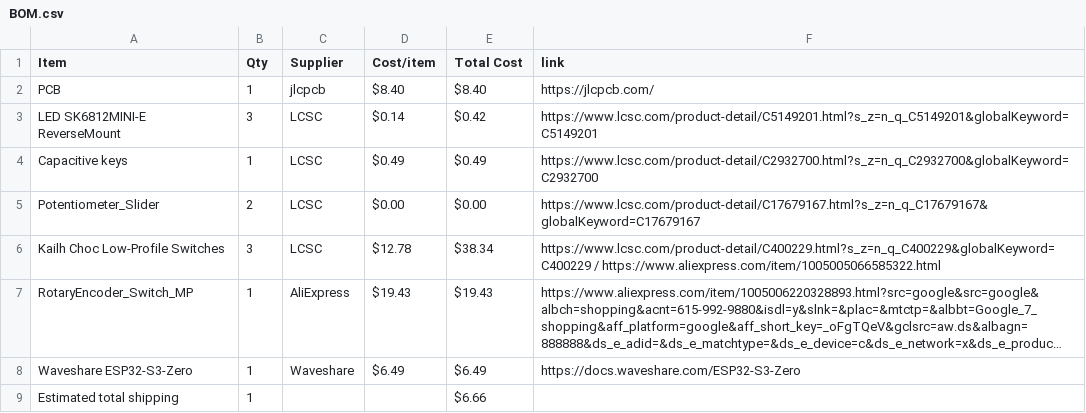
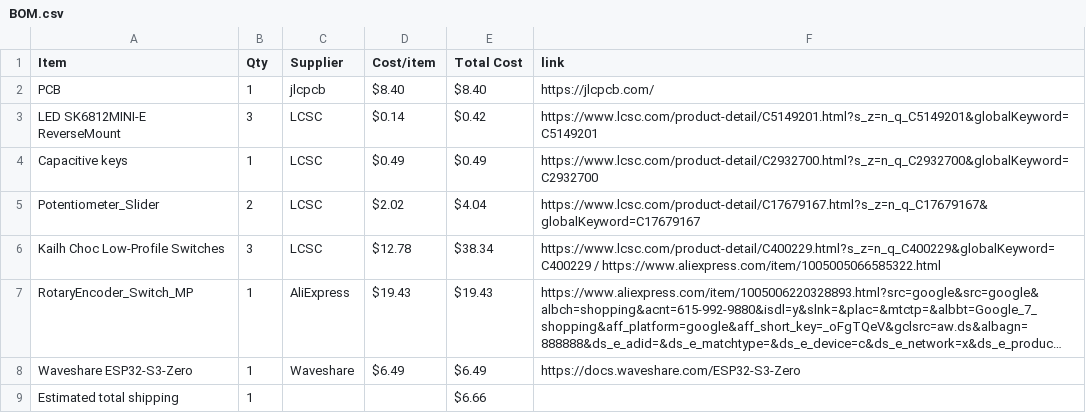
Before and after one commit to lima6-tech/MidiBoard, a CSV file: BOM.csv, drawn as a sheet; long unchanged cells end in ….

Commit message:
Sync Midi Keyboard from Half Life

```diff
--- a/BOM.csv
+++ b/BOM.csv
@@ -4,3 +4,3 @@ LED SK6812MINI-E ReverseMount,3,LCSC,$0.14,$0.42,https://www.lcsc.com/product-de
 Capacitive keys,1,LCSC,$0.49,$0.49,https://www.lcsc.com/product-detail/C2932700.html?s_z=n_q_C2932700&globalKeyword=C2932700
-Potentiometer_Slider,2,LCSC,$0.00,$0.00,https://www.lcsc.com/product-detail/C17679167.html?s_z=n_q_C17679167&globalKeyword=C17679167
+Potentiometer_Slider,2,LCSC,$2.02,$4.04,https://www.lcsc.com/product-detail/C17679167.html?s_z=n_q_C17679167&globalKeyword=C17679167
 Kailh Choc Low-Profile Switches,3,LCSC,$12.78,$38.34,https://www.lcsc.com/product-detail/C400229.html?s_z=n_q_C400229&globalKeyword=C400229 / https://www.aliexpress.com/item/1005005066585322.html
```
